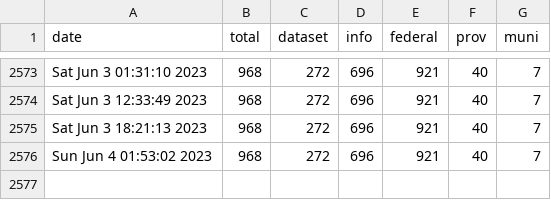
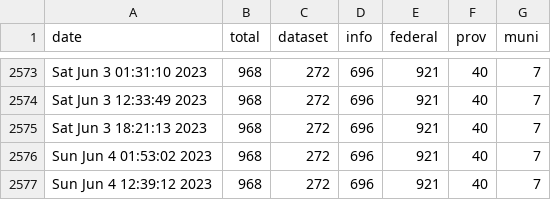
Before and after one commit to PatLittle/OpenGov_R_Scripts, a CSV file: COVID-dataset-tracker.csv, drawn as a sheet; only a part is shown, gaps mark what is left out; the diff names each change by its address in the sheet, - before the commit and + after, or states it on an @@ line.

```diff
--- a/COVID-dataset-tracker.csv
+++ b/COVID-dataset-tracker.csv
+row 2577: Sun Jun 4 12:39:12 2023 | 968 | 272 | 696 | 921 | 40 | 7
```
